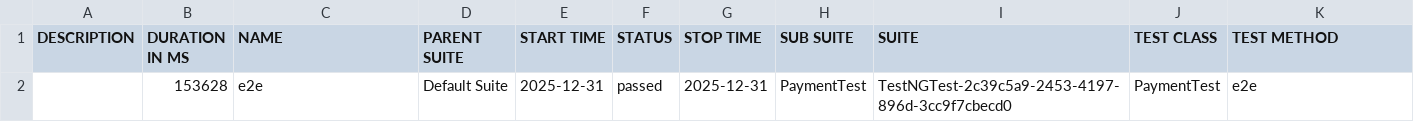
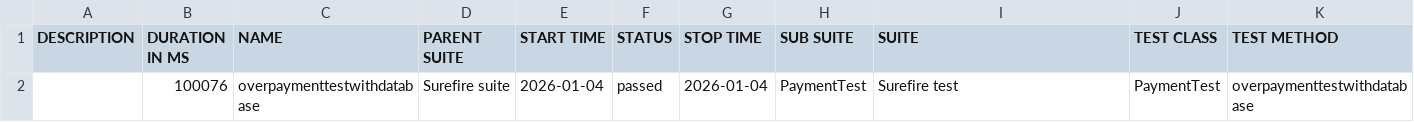
Before and after one commit to teamtester60-code/Full-Test-Case, a CSV file: test-output/full-report/data/suites.csv, drawn as a sheet; removed rows and columns are numbered as before the commit, all else as after; the diff names each change by its address in the sheet, - before the commit and + after, or states it on an @@ line.

```diff
--- a/test-output/full-report/data/suites.csv
+++ b/test-output/full-report/data/suites.csv
-row 2:  | 153628 | e2e | Default Suite | 2025-12-31 | passed | 2025-12-31 | PaymentTest | TestNGTest-2c39c5a9-2453-4197-896d-3cc9f7cbecd0 | PaymentTest | e2e
+row 2:  | 100076 | overpaymenttestwithdatabase | Surefire suite | 2026-01-04 | passed | 2026-01-04 | PaymentTest | Surefire test | PaymentTest | overpaymenttestwithdatabase
```
Also changed, not shown: 30 other files.
